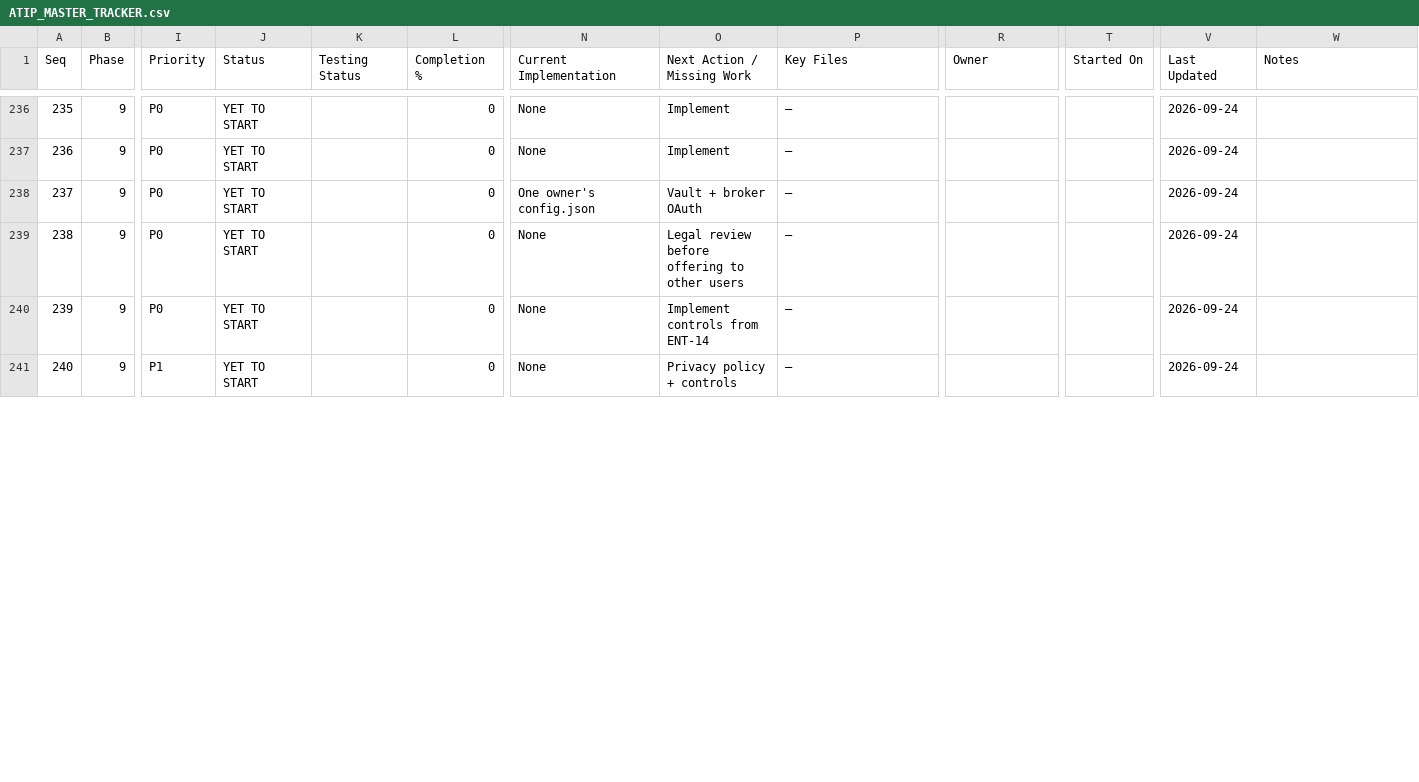
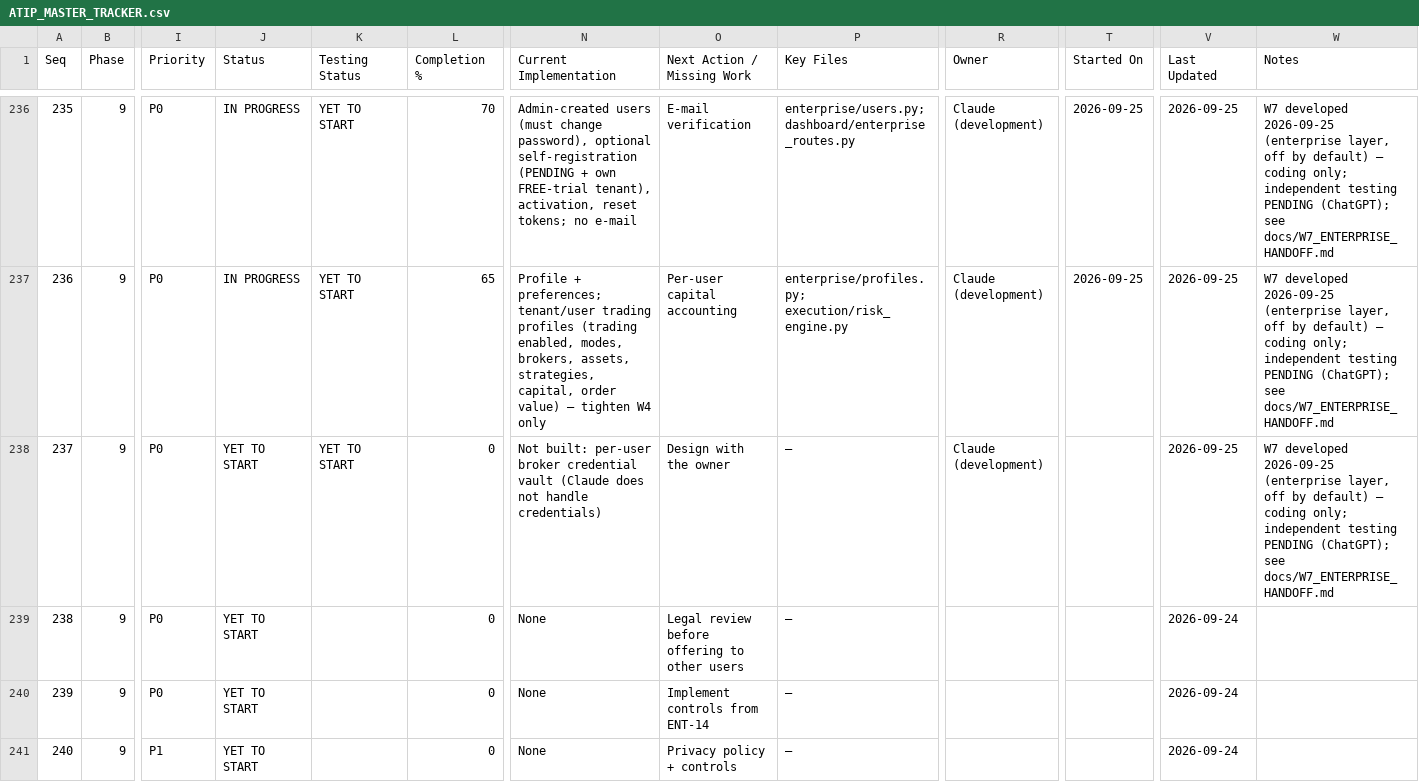
Before and after one commit to sanjaymorankar-debug/ATIP-DEV, a CSV file: docs/ATIP_MASTER_TRACKER.csv, drawn as a sheet; only a part is shown, gaps mark what is left out; the diff covers the shown part only; the diff names each change by its address in the sheet, - before the commit and + after, or states it on an @@ line.

```diff
--- a/docs/ATIP_MASTER_TRACKER.csv
+++ b/docs/ATIP_MASTER_TRACKER.csv
-J236:J237 (Status): YET TO START
+J236:J237 (Status): IN PROGRESS
-K236:K238 (Testing Status): (empty)
+K236:K238 (Testing Status): YET TO START
-L236 (Completion %): 0
+L236 (Completion %): 70
-N236 (Current Implementation): None
+N236 (Current Implementation): Admin-created users (must change password), optional self-registration (PENDING + own FREE-trial tenant), activation, reset tokens; no e-mail
-O236 (Next Action / Missing Work): Implement
+O236 (Next Action / Missing Work): E-mail verification
-P236 (Key Files): —
+P236 (Key Files): enterprise/users.py; dashboard/enterprise_routes.py
-R236:R238 (Owner): (empty)
+R236:R238 (Owner): Claude (development)
-T236:T237 (Started On): (empty)
+T236:T237 (Started On): 2026-09-25
-V236:V238 (Last Updated): 2026-09-24
+V236:V238 (Last Updated): 2026-09-25
-W236:W238 (Notes): (empty)
+W236:W238 (Notes): W7 developed 2026-09-25 (enterprise layer, off by default) — coding only; independent testing PENDING (ChatGPT); see docs/W7_ENTERPRISE_HANDOFF.md
-L237 (Completion %): 0
+L237 (Completion %): 65
-N237 (Current Implementation): None
+N237 (Current Implementation): Profile + preferences; tenant/user trading profiles (trading enabled, modes, brokers, assets, strategies, capital, order value) — tighten W4 only
-O237 (Next Action / Missing Work): Implement
+O237 (Next Action / Missing Work): Per-user capital accounting
-P237 (Key Files): —
+P237 (Key Files): enterprise/profiles.py; execution/risk_engine.py
-N238 (Current Implementation): One owner's config.json
+N238 (Current Implementation): Not built: per-user broker credential vault (Claude does not handle credentials)
-O238 (Next Action / Missing Work): Vault + broker OAuth
+O238 (Next Action / Missing Work): Design with the owner
```
Also changed, not shown: 141 edited cells elsewhere in this file, 3 other files.
